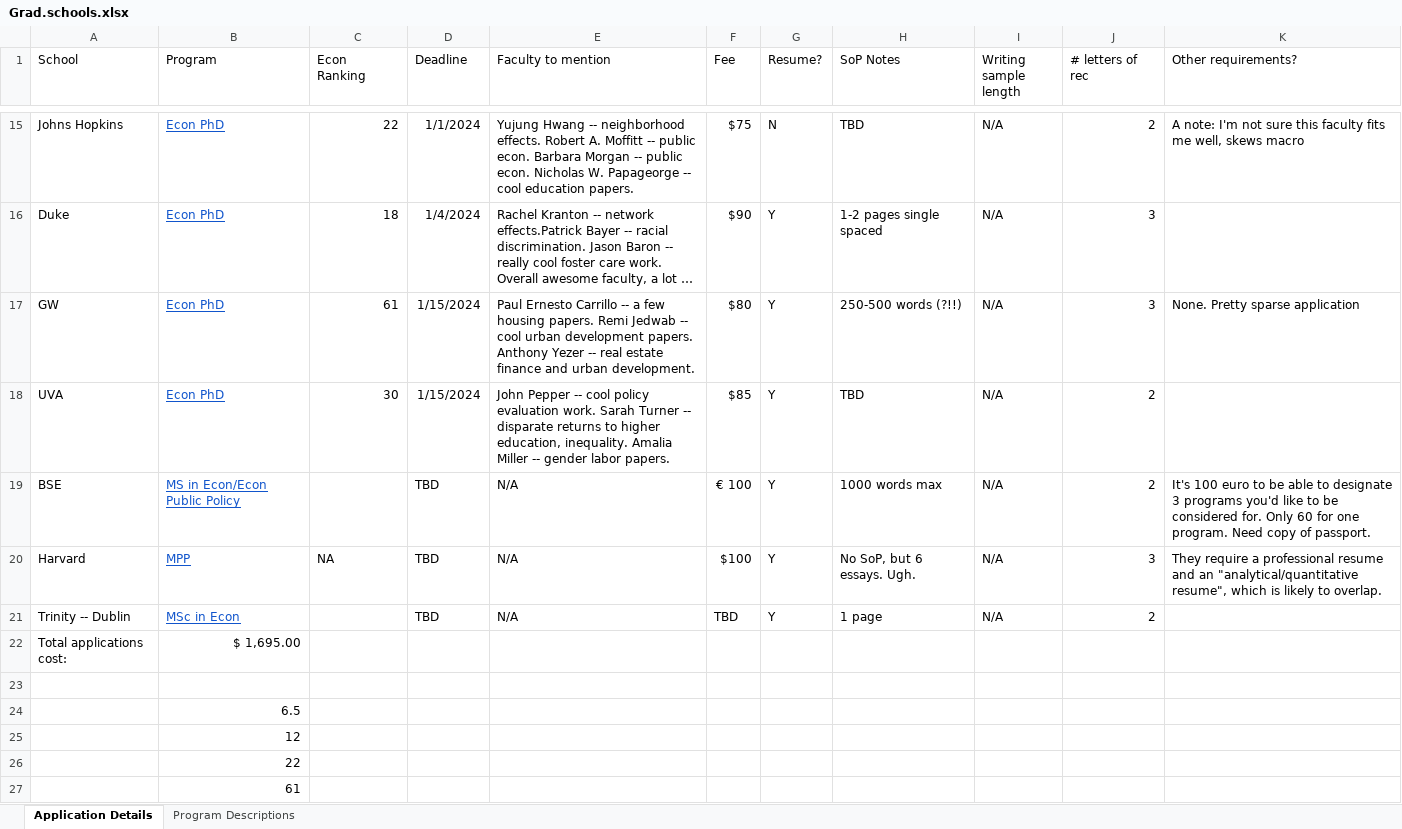
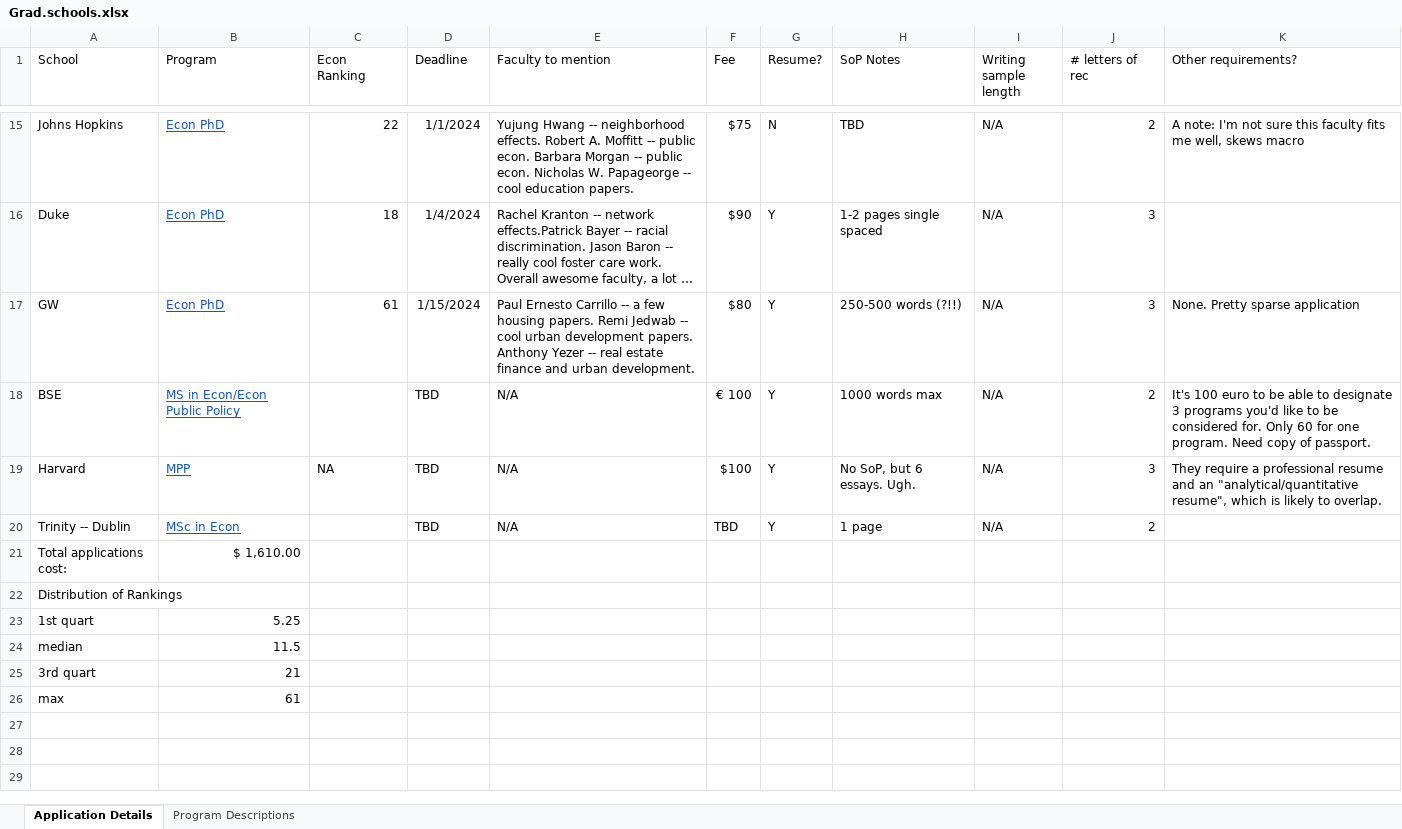
Before and after one commit to ksadovi/transit_credit-access, an Excel workbook: notes/Grad.schools.xlsx, sheet Application Details, drawn as a sheet; only a part is shown, gaps mark what is left out; long unchanged cells end in …; values as stored, in another font and other column widths than the file's, no borders; removed rows and columns are numbered as before the commit, all else as after; the diff names each change by its address in the sheet, - before the commit and + after, or states it on an @@ line.

Commit message:
Reformatted

```diff
--- a/notes/Grad.schools.xlsx (sheet Application Details)
+++ b/notes/Grad.schools.xlsx (sheet Application Details)
-row 18: UVA | Econ PhD | 30 | 1/15/2024 | John Pepper -- cool policy evaluation work. Sarah Turner -- disparate returns to higher education, inequality. Amalia Miller -- gender labor papers. | $85 | Y | TBD | N/A | 2
-B21 (Program): $ 1,695.00
+B21 (Program): $ 1,610.00
-A22 (School): (empty)
+A22 (School): Distribution of Rankings
-row 24:  | 6.5
-row 25:  | 12
-row 26:  | 22
-row 27:  | 61
+row 23: 1st quart | 5.25
+row 24: median | 11.5
+row 25: 3rd quart | 21
+row 26: max | 61
```
